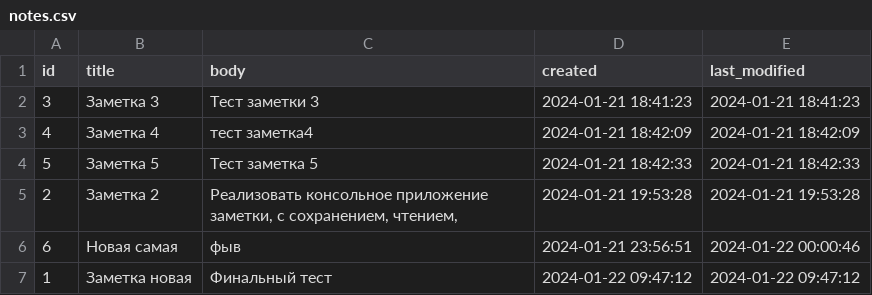
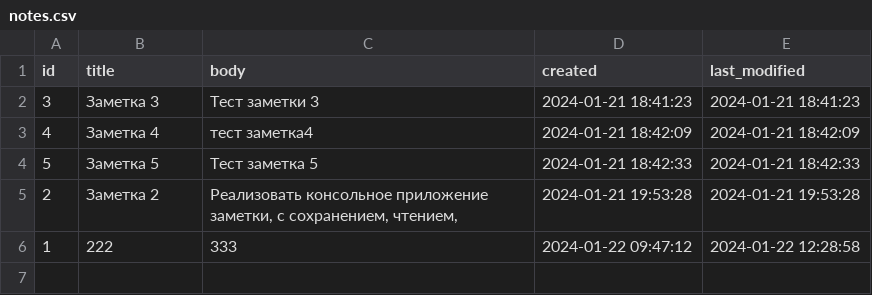
Before and after one commit to AndreySosimovich/Subtotal, a CSV file: notes.csv, drawn as a sheet.

```diff
--- a/notes.csv
+++ b/notes.csv
@@ -5,3 +5,2 @@ id;title;body;created;last_modified
 2;Заметка 2;Реализовать консольное приложение заметки, с сохранением, чтением,;2024-01-21 19:53:28;2024-01-21 19:53:28
-6;Новая самая;фыв;2024-01-21 23:56:51;2024-01-22 00:00:46
-1;Заметка новая;Финальный тест;2024-01-22 09:47:12;2024-01-22 09:47:12
+1;222;333;2024-01-22 09:47:12;2024-01-22 12:28:58
```
Also changed, not shown: 1 other file.
